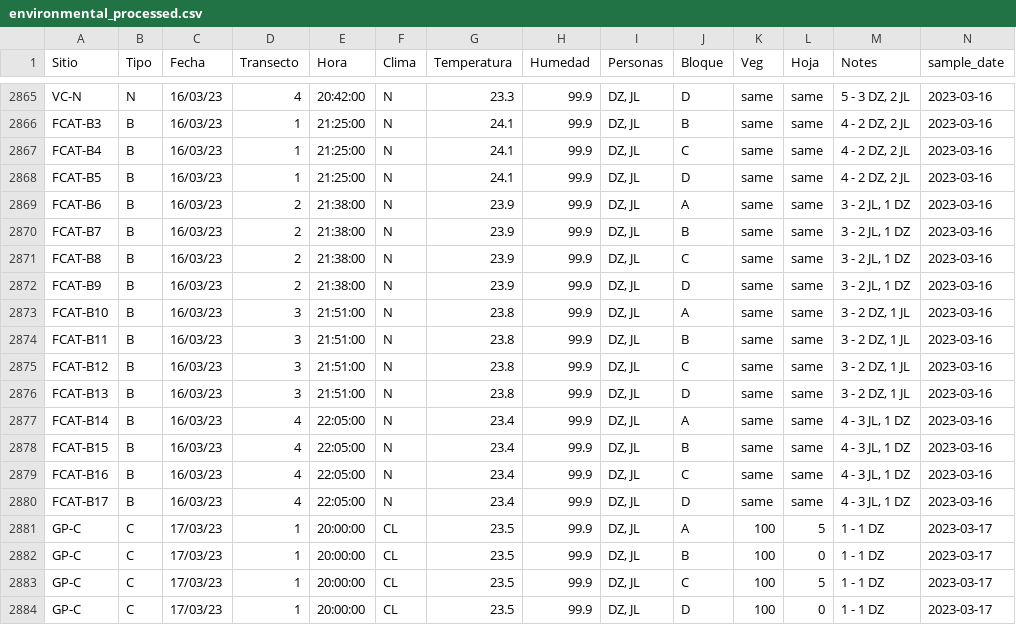
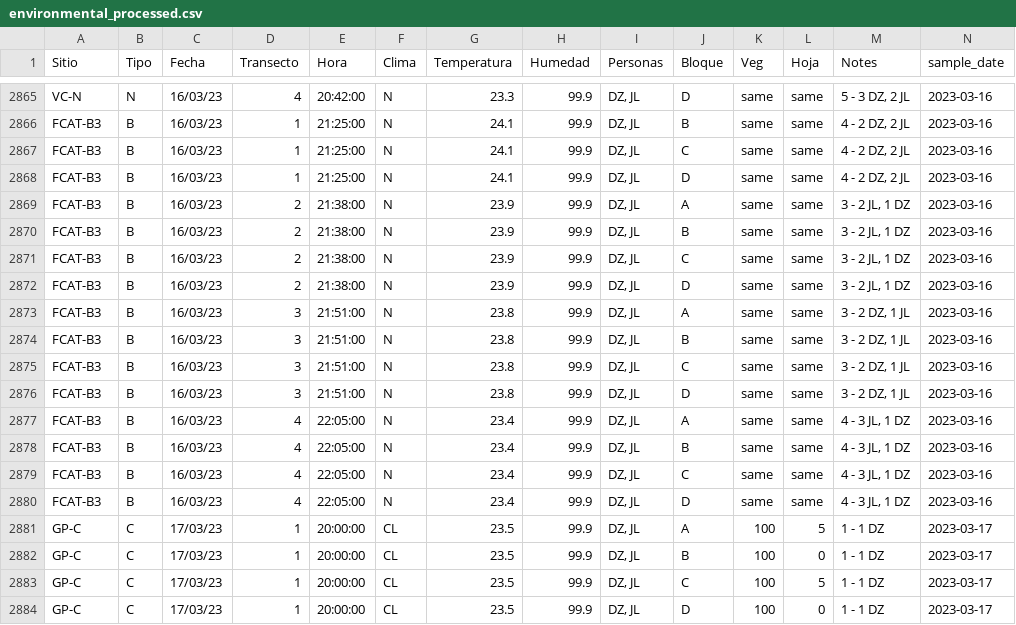
Before and after one commit to sholdenjones/cacao_ranas, a CSV file: data/processed_data/environmental_processed.csv, drawn as a sheet; only a part is shown, gaps mark what is left out.

```diff
--- a/data/processed_data/environmental_processed.csv
+++ b/data/processed_data/environmental_processed.csv
@@ -2866,16 +2866,16 @@ VC-N,N,16/03/23,4,20:42:00,N,23.3,99.9,"DZ, JL",D,same,same,"5 - 3 DZ, 2 JL",202
 FCAT-B3,B,16/03/23,1,21:25:00,N,24.1,99.9,"DZ, JL",B,same,same,"4 - 2 DZ, 2 JL",2023-03-16
-FCAT-B4,B,16/03/23,1,21:25:00,N,24.1,99.9,"DZ, JL",C,same,same,"4 - 2 DZ, 2 JL",2023-03-16
-FCAT-B5,B,16/03/23,1,21:25:00,N,24.1,99.9,"DZ, JL",D,same,same,"4 - 2 DZ, 2 JL",2023-03-16
-FCAT-B6,B,16/03/23,2,21:38:00,N,23.9,99.9,"DZ, JL",A,same,same,"3 - 2 JL, 1 DZ",2023-03-16
-FCAT-B7,B,16/03/23,2,21:38:00,N,23.9,99.9,"DZ, JL",B,same,same,"3 - 2 JL, 1 DZ",2023-03-16
-FCAT-B8,B,16/03/23,2,21:38:00,N,23.9,99.9,"DZ, JL",C,same,same,"3 - 2 JL, 1 DZ",2023-03-16
-FCAT-B9,B,16/03/23,2,21:38:00,N,23.9,99.9,"DZ, JL",D,same,same,"3 - 2 JL, 1 DZ",2023-03-16
-FCAT-B10,B,16/03/23,3,21:51:00,N,23.8,99.9,"DZ, JL",A,same,same,"3 - 2 DZ, 1 JL",2023-03-16
-FCAT-B11,B,16/03/23,3,21:51:00,N,23.8,99.9,"DZ, JL",B,same,same,"3 - 2 DZ, 1 JL",2023-03-16
-FCAT-B12,B,16/03/23,3,21:51:00,N,23.8,99.9,"DZ, JL",C,same,same,"3 - 2 DZ, 1 JL",2023-03-16
-FCAT-B13,B,16/03/23,3,21:51:00,N,23.8,99.9,"DZ, JL",D,same,same,"3 - 2 DZ, 1 JL",2023-03-16
-FCAT-B14,B,16/03/23,4,22:05:00,N,23.4,99.9,"DZ, JL",A,same,same,"4 - 3 JL, 1 DZ",2023-03-16
-FCAT-B15,B,16/03/23,4,22:05:00,N,23.4,99.9,"DZ, JL",B,same,same,"4 - 3 JL, 1 DZ",2023-03-16
-FCAT-B16,B,16/03/23,4,22:05:00,N,23.4,99.9,"DZ, JL",C,same,same,"4 - 3 JL, 1 DZ",2023-03-16
-FCAT-B17,B,16/03/23,4,22:05:00,N,23.4,99.9,"DZ, JL",D,same,same,"4 - 3 JL, 1 DZ",2023-03-16
+FCAT-B3,B,16/03/23,1,21:25:00,N,24.1,99.9,"DZ, JL",C,same,same,"4 - 2 DZ, 2 JL",2023-03-16
+FCAT-B3,B,16/03/23,1,21:25:00,N,24.1,99.9,"DZ, JL",D,same,same,"4 - 2 DZ, 2 JL",2023-03-16
+FCAT-B3,B,16/03/23,2,21:38:00,N,23.9,99.9,"DZ, JL",A,same,same,"3 - 2 JL, 1 DZ",2023-03-16
+FCAT-B3,B,16/03/23,2,21:38:00,N,23.9,99.9,"DZ, JL",B,same,same,"3 - 2 JL, 1 DZ",2023-03-16
+FCAT-B3,B,16/03/23,2,21:38:00,N,23.9,99.9,"DZ, JL",C,same,same,"3 - 2 JL, 1 DZ",2023-03-16
+FCAT-B3,B,16/03/23,2,21:38:00,N,23.9,99.9,"DZ, JL",D,same,same,"3 - 2 JL, 1 DZ",2023-03-16
+FCAT-B3,B,16/03/23,3,21:51:00,N,23.8,99.9,"DZ, JL",A,same,same,"3 - 2 DZ, 1 JL",2023-03-16
+FCAT-B3,B,16/03/23,3,21:51:00,N,23.8,99.9,"DZ, JL",B,same,same,"3 - 2 DZ, 1 JL",2023-03-16
+FCAT-B3,B,16/03/23,3,21:51:00,N,23.8,99.9,"DZ, JL",C,same,same,"3 - 2 DZ, 1 JL",2023-03-16
+FCAT-B3,B,16/03/23,3,21:51:00,N,23.8,99.9,"DZ, JL",D,same,same,"3 - 2 DZ, 1 JL",2023-03-16
+FCAT-B3,B,16/03/23,4,22:05:00,N,23.4,99.9,"DZ, JL",A,same,same,"4 - 3 JL, 1 DZ",2023-03-16
+FCAT-B3,B,16/03/23,4,22:05:00,N,23.4,99.9,"DZ, JL",B,same,same,"4 - 3 JL, 1 DZ",2023-03-16
+FCAT-B3,B,16/03/23,4,22:05:00,N,23.4,99.9,"DZ, JL",C,same,same,"4 - 3 JL, 1 DZ",2023-03-16
+FCAT-B3,B,16/03/23,4,22:05:00,N,23.4,99.9,"DZ, JL",D,same,same,"4 - 3 JL, 1 DZ",2023-03-16
 GP-C,C,17/03/23,1,20:00:00,CL,23.5,99.9,"DZ, JL",A,100,5,1 - 1 DZ,2023-03-17
```
Also changed, not shown: data/processed_data/local_by_trans_processed.csv, data/processed_data/new_mat_processed.csv, 23 other files.
